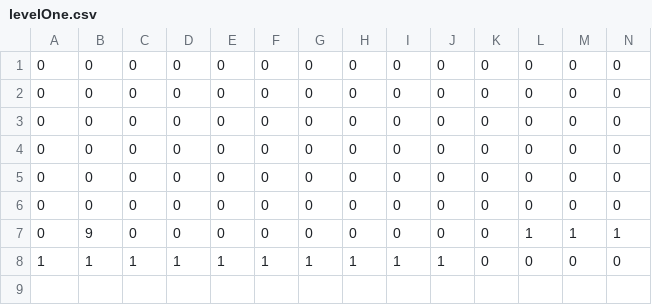
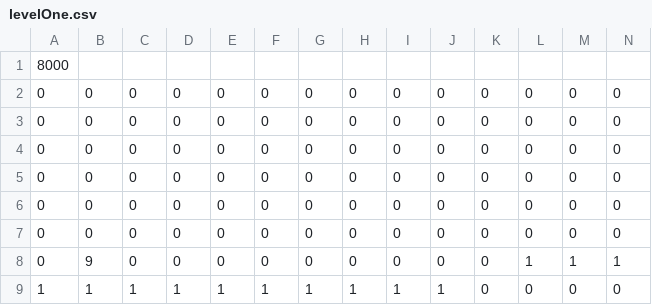
Before and after one commit to Sophiapatterson/TexasGame, a CSV file: data/levelOne.csv, drawn as a sheet; only a part is shown; rows hold the shown columns only; the diff names each change by its address in the sheet, - before the commit and + after, or states it on an @@ line.

Commit message:
added example data

```diff
--- a/data/levelOne.csv
+++ b/data/levelOne.csv
+row 1: 8000
```
